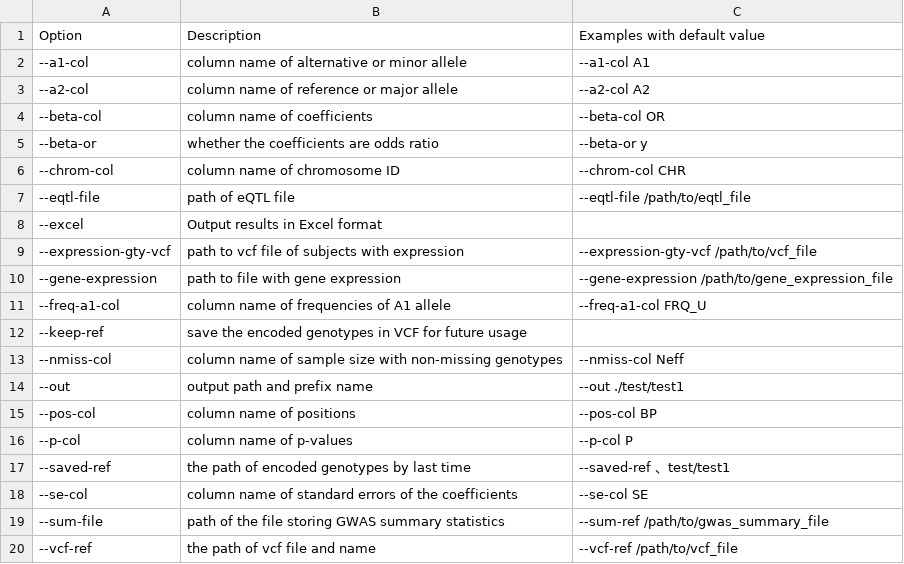
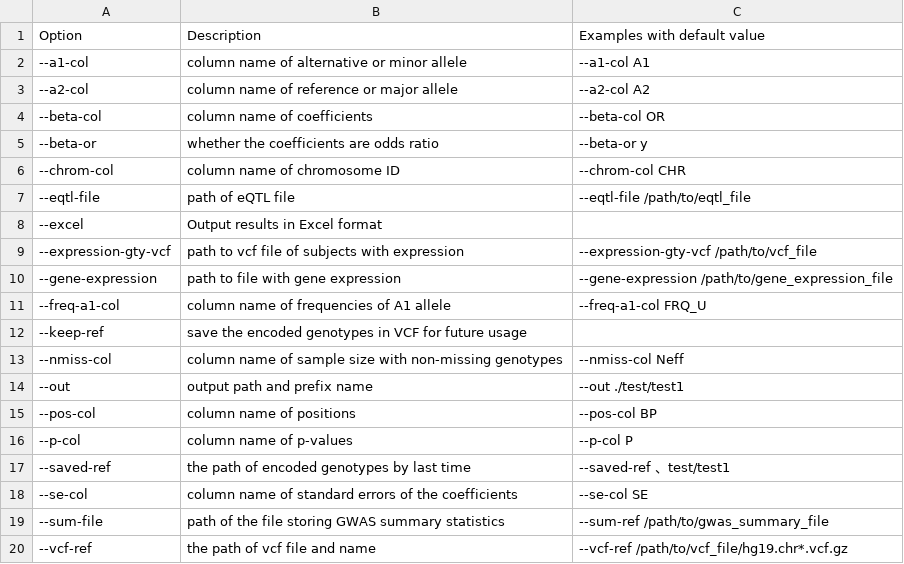
Before and after one commit to pmglab/Docs, a CSV file: source/KGGSEE_doc/table/input.output.options.index.csv, drawn as a sheet.

```diff
--- a/source/KGGSEE_doc/table/input.output.options.index.csv
+++ b/source/KGGSEE_doc/table/input.output.options.index.csv
@@ -19,2 +19,2 @@
 --sum-file,path of the file storing GWAS summary statistics,--sum-ref /path/to/gwas_summary_file
---vcf-ref,the path of vcf file and name,--vcf-ref /path/to/vcf_file
+--vcf-ref,the path of vcf file and name,--vcf-ref /path/to/vcf_file/hg19.chr*.vcf.gz
```
Also changed, not shown: 6 other files.
